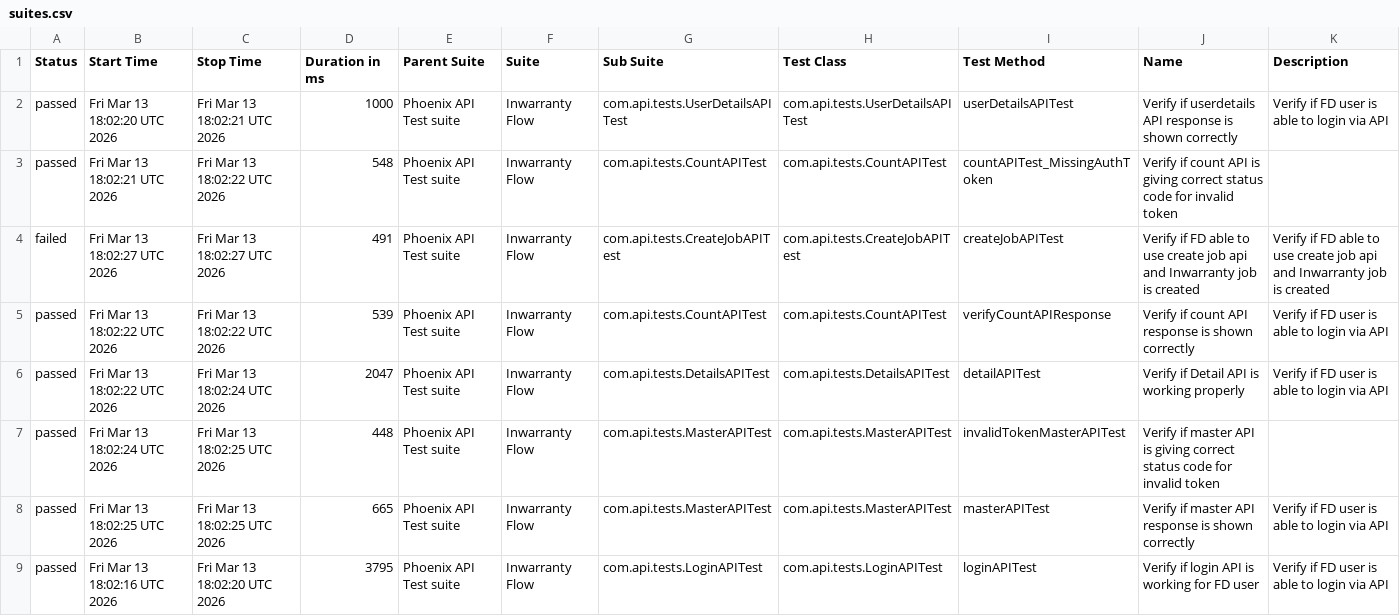
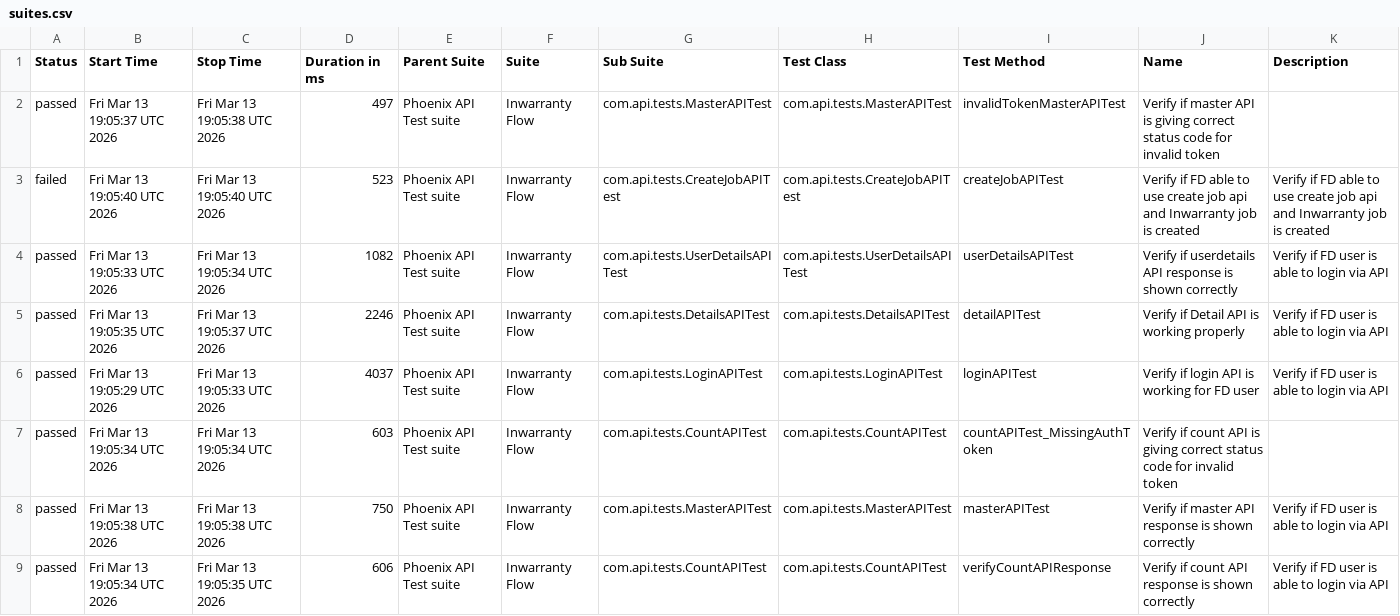
Before and after one commit to tusharS007/PhoenixTestAutomationFramework, a CSV file: data/suites.csv, drawn as a sheet.

```diff
--- a/data/suites.csv
+++ b/data/suites.csv
@@ -1,9 +1,9 @@
 "Status","Start Time","Stop Time","Duration in ms","Parent Suite","Suite","Sub Suite","Test Class","Test Method","Name","Description"
-"passed","Fri Mar 13 18:02:20 UTC 2026","Fri Mar 13 18:02:21 UTC 2026","1000","Phoenix API Test suite","Inwarranty Flow","com.api.tests.UserDetailsAPITest","com.api.tests.UserDetailsAPITest","userDetailsAPITest","Verify if userdetails API response is shown correctly","Verify if FD user is able to login via API"
-"passed","Fri Mar 13 18:02:21 UTC 2026","Fri Mar 13 18:02:22 UTC 2026","548","Phoenix API Test suite","Inwarranty Flow","com.api.tests.CountAPITest","com.api.tests.CountAPITest","countAPITest_MissingAuthToken","Verify if count API is giving correct status code for invalid token",""
-"failed","Fri Mar 13 18:02:27 UTC 2026","Fri Mar 13 18:02:27 UTC 2026","491","Phoenix API Test suite","Inwarranty Flow","com.api.tests.CreateJobAPITest","com.api.tests.CreateJobAPITest","createJobAPITest","Verify if FD able to use create job api and Inwarranty job is created","Verify if FD able to use create job api and Inwarranty job is created"
-"passed","Fri Mar 13 18:02:22 UTC 2026","Fri Mar 13 18:02:22 UTC 2026","539","Phoenix API Test suite","Inwarranty Flow","com.api.tests.CountAPITest","com.api.tests.CountAPITest","verifyCountAPIResponse","Verify if count API response is shown correctly","Verify if FD user is able to login via API"
-"passed","Fri Mar 13 18:02:22 UTC 2026","Fri Mar 13 18:02:24 UTC 2026","2047","Phoenix API Test suite","Inwarranty Flow","com.api.tests.DetailsAPITest","com.api.tests.DetailsAPITest","detailAPITest","Verify if Detail API is working properly","Verify if FD user is able to login via API"
-"passed","Fri Mar 13 18:02:24 UTC 2026","Fri Mar 13 18:02:25 UTC 2026","448","Phoenix API Test suite","Inwarranty Flow","com.api.tests.MasterAPITest","com.api.tests.MasterAPITest","invalidTokenMasterAPITest","Verify if master API is giving correct status code for invalid token",""
-"passed","Fri Mar 13 18:02:25 UTC 2026","Fri Mar 13 18:02:25 UTC 2026","665","Phoenix API Test suite","Inwarranty Flow","com.api.tests.MasterAPITest","com.api.tests.MasterAPITest","masterAPITest","Verify if master API response is shown correctly","Verify if FD user is able to login via API"
-"passed","Fri Mar 13 18:02:16 UTC 2026","Fri Mar 13 18:02:20 UTC 2026","3795","Phoenix API Test suite","Inwarranty Flow","com.api.tests.LoginAPITest","com.api.tests.LoginAPITest","loginAPITest","Verify if login API is working for FD user","Verify if FD user is able to login via API"
+"passed","Fri Mar 13 19:05:37 UTC 2026","Fri Mar 13 19:05:38 UTC 2026","497","Phoenix API Test suite","Inwarranty Flow","com.api.tests.MasterAPITest","com.api.tests.MasterAPITest","invalidTokenMasterAPITest","Verify if master API is giving correct status code for invalid token",""
+"failed","Fri Mar 13 19:05:40 UTC 2026","Fri Mar 13 19:05:40 UTC 2026","523","Phoenix API Test suite","Inwarranty Flow","com.api.tests.CreateJobAPITest","com.api.tests.CreateJobAPITest","createJobAPITest","Verify if FD able to use create job api and Inwarranty job is created","Verify if FD able to use create job api and Inwarranty job is created"
+"passed","Fri Mar 13 19:05:33 UTC 2026","Fri Mar 13 19:05:34 UTC 2026","1082","Phoenix API Test suite","Inwarranty Flow","com.api.tests.UserDetailsAPITest","com.api.tests.UserDetailsAPITest","userDetailsAPITest","Verify if userdetails API response is shown correctly","Verify if FD user is able to login via API"
+"passed","Fri Mar 13 19:05:35 UTC 2026","Fri Mar 13 19:05:37 UTC 2026","2246","Phoenix API Test suite","Inwarranty Flow","com.api.tests.DetailsAPITest","com.api.tests.DetailsAPITest","detailAPITest","Verify if Detail API is working properly","Verify if FD user is able to login via API"
+"passed","Fri Mar 13 19:05:29 UTC 2026","Fri Mar 13 19:05:33 UTC 2026","4037","Phoenix API Test suite","Inwarranty Flow","com.api.tests.LoginAPITest","com.api.tests.LoginAPITest","loginAPITest","Verify if login API is working for FD user","Verify if FD user is able to login via API"
+"passed","Fri Mar 13 19:05:34 UTC 2026","Fri Mar 13 19:05:34 UTC 2026","603","Phoenix API Test suite","Inwarranty Flow","com.api.tests.CountAPITest","com.api.tests.CountAPITest","countAPITest_MissingAuthToken","Verify if count API is giving correct status code for invalid token",""
+"passed","Fri Mar 13 19:05:38 UTC 2026","Fri Mar 13 19:05:38 UTC 2026","750","Phoenix API Test suite","Inwarranty Flow","com.api.tests.MasterAPITest","com.api.tests.MasterAPITest","masterAPITest","Verify if master API response is shown correctly","Verify if FD user is able to login via API"
+"passed","Fri Mar 13 19:05:34 UTC 2026","Fri Mar 13 19:05:35 UTC 2026","606","Phoenix API Test suite","Inwarranty Flow","com.api.tests.CountAPITest","com.api.tests.CountAPITest","verifyCountAPIResponse","Verify if count API response is shown correctly","Verify if FD user is able to login via API"
```
Also changed, not shown: data/behaviors.csv, 58 other files.
